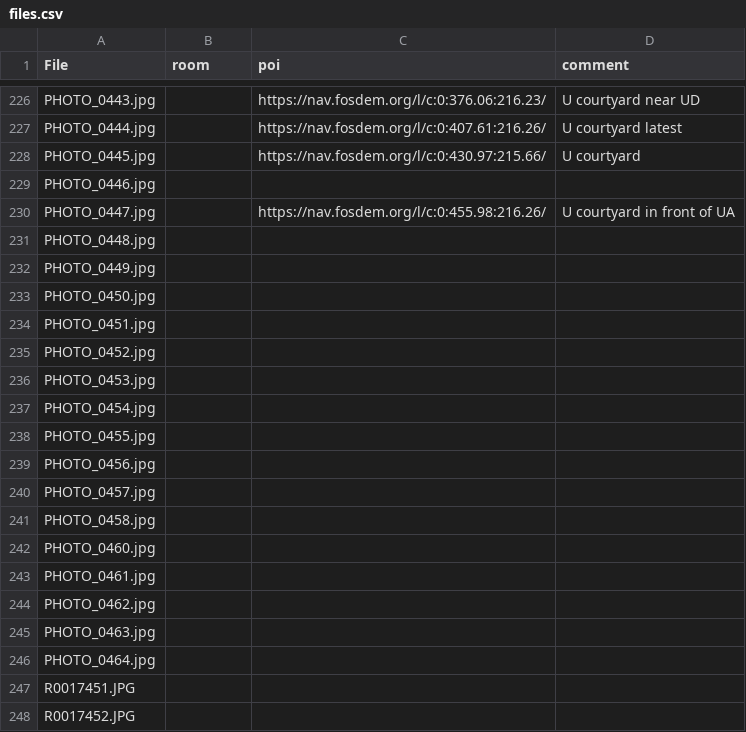
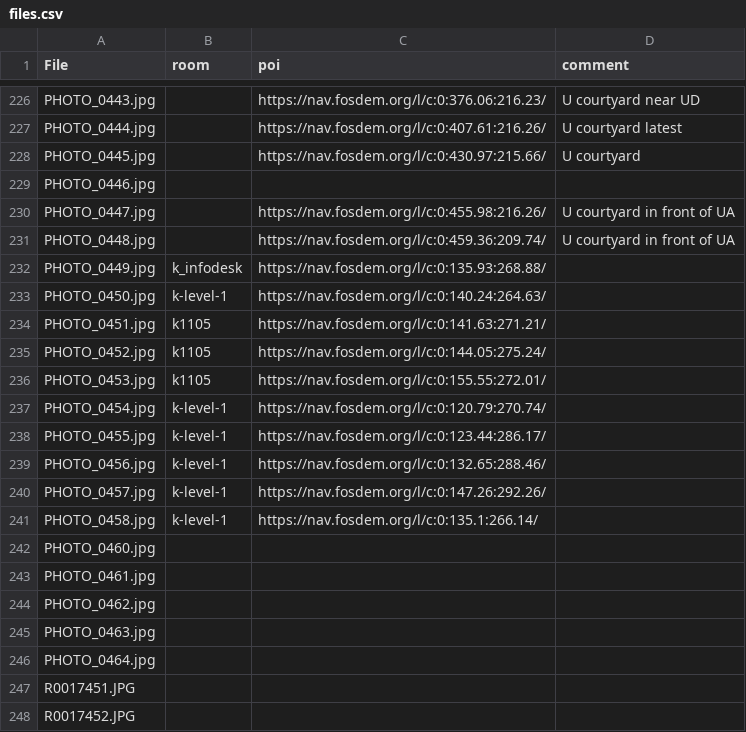
Before and after one commit to johanvdw/fosdem-360, a CSV file: data/files.csv, drawn as a sheet; only a part is shown, gaps mark what is left out.

Commit message:
Update files.csv

```diff
--- a/data/files.csv
+++ b/data/files.csv
@@ -230,13 +230,13 @@ PHOTO_0446.jpg,,,
 PHOTO_0447.jpg,,https://nav.fosdem.org/l/c:0:455.98:216.26/, U courtyard in front of UA
-PHOTO_0448.jpg,,,
-PHOTO_0449.jpg,,,
-PHOTO_0450.jpg,,,
-PHOTO_0451.jpg,,,
-PHOTO_0452.jpg,,,
-PHOTO_0453.jpg,,,
-PHOTO_0454.jpg,,,
-PHOTO_0455.jpg,,,
-PHOTO_0456.jpg,,,
-PHOTO_0457.jpg,,,
-PHOTO_0458.jpg,,,
+PHOTO_0448.jpg,,https://nav.fosdem.org/l/c:0:459.36:209.74/, U courtyard in front of UA
+PHOTO_0449.jpg,k_infodesk,https://nav.fosdem.org/l/c:0:135.93:268.88/,
+PHOTO_0450.jpg,k-level-1,https://nav.fosdem.org/l/c:0:140.24:264.63/,
+PHOTO_0451.jpg,k1105,https://nav.fosdem.org/l/c:0:141.63:271.21/,
+PHOTO_0452.jpg,k1105,https://nav.fosdem.org/l/c:0:144.05:275.24/,
+PHOTO_0453.jpg,k1105,https://nav.fosdem.org/l/c:0:155.55:272.01/,
+PHOTO_0454.jpg,k-level-1,https://nav.fosdem.org/l/c:0:120.79:270.74/,
+PHOTO_0455.jpg,k-level-1,https://nav.fosdem.org/l/c:0:123.44:286.17/,
+PHOTO_0456.jpg,k-level-1,https://nav.fosdem.org/l/c:0:132.65:288.46/,
+PHOTO_0457.jpg,k-level-1,https://nav.fosdem.org/l/c:0:147.26:292.26/,
+PHOTO_0458.jpg,k-level-1,https://nav.fosdem.org/l/c:0:135.1:266.14/,
 PHOTO_0460.jpg,,,
```
